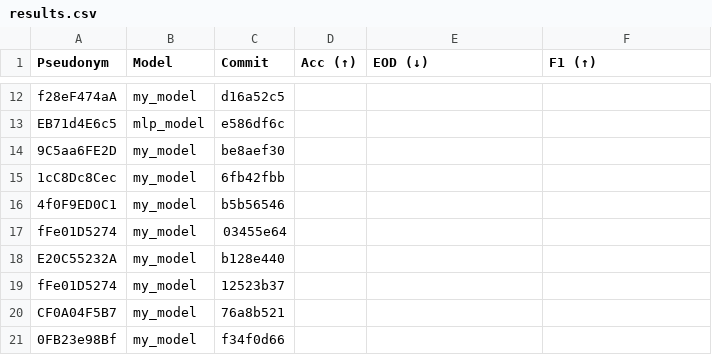
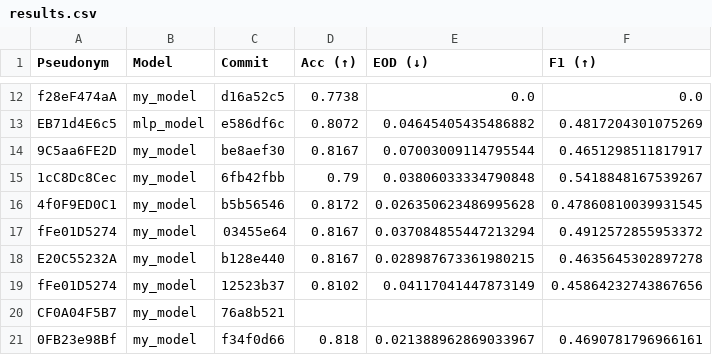
Before and after one commit to cs349s26/leaderboard-hw3, a CSV file: results.csv, drawn as a sheet; only a part is shown, gaps mark what is left out; the diff covers the shown part only; the diff names each change by its address in the sheet, - before the commit and + after, or states it on an @@ line.

```diff
--- a/results.csv
+++ b/results.csv
-D12 (Acc (↑)): (empty)
+D12 (Acc (↑)): 0.7738
-E12 (EOD (↓)): (empty)
+E12 (EOD (↓)): 0.0
-F12 (F1 (↑)): (empty)
+F12 (F1 (↑)): 0.0
-D13 (Acc (↑)): (empty)
+D13 (Acc (↑)): 0.8072
-E13 (EOD (↓)): (empty)
+E13 (EOD (↓)): 0.04645405435486882
-F13 (F1 (↑)): (empty)
+F13 (F1 (↑)): 0.4817204301075269
-D14 (Acc (↑)): (empty)
+D14 (Acc (↑)): 0.8167
-E14 (EOD (↓)): (empty)
+E14 (EOD (↓)): 0.07003009114795544
-F14 (F1 (↑)): (empty)
+F14 (F1 (↑)): 0.4651298511817917
-D15 (Acc (↑)): (empty)
+D15 (Acc (↑)): 0.79
-E15 (EOD (↓)): (empty)
+E15 (EOD (↓)): 0.03806033334790848
-F15 (F1 (↑)): (empty)
+F15 (F1 (↑)): 0.5418848167539267
-D16 (Acc (↑)): (empty)
+D16 (Acc (↑)): 0.8172
-E16 (EOD (↓)): (empty)
+E16 (EOD (↓)): 0.026350623486995628
-F16 (F1 (↑)): (empty)
+F16 (F1 (↑)): 0.47860810039931545
-D17:D18 (Acc (↑)): (empty)
+D17:D18 (Acc (↑)): 0.8167
-E17 (EOD (↓)): (empty)
+E17 (EOD (↓)): 0.037084855447213294
-F17 (F1 (↑)): (empty)
+F17 (F1 (↑)): 0.4912572855953372
-E18 (EOD (↓)): (empty)
+E18 (EOD (↓)): 0.028987673361980215
-F18 (F1 (↑)): (empty)
+F18 (F1 (↑)): 0.4635645302897278
-D19 (Acc (↑)): (empty)
+D19 (Acc (↑)): 0.8102
-E19 (EOD (↓)): (empty)
+E19 (EOD (↓)): 0.04117041447873149
-F19 (F1 (↑)): (empty)
+F19 (F1 (↑)): 0.45864232743867656
-D21 (Acc (↑)): (empty)
+D21 (Acc (↑)): 0.818
-E21 (EOD (↓)): (empty)
+E21 (EOD (↓)): 0.021388962869033967
-F21 (F1 (↑)): (empty)
+F21 (F1 (↑)): 0.4690781796966161
```
Also changed, not shown: 30 edited cells elsewhere in this file, 1 other file.
